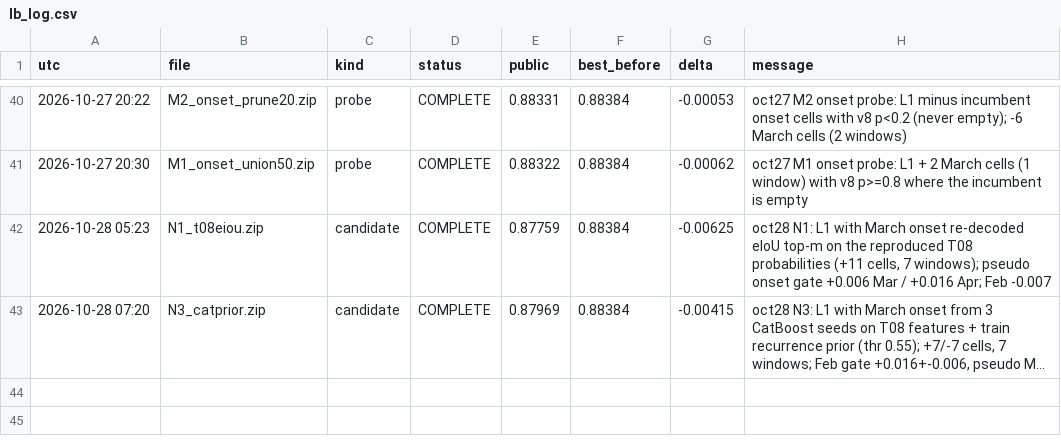
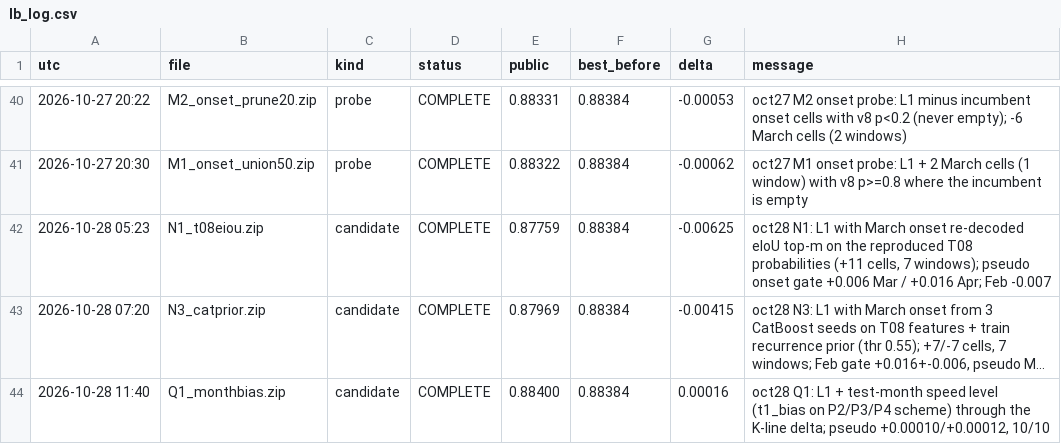
Before and after one commit to Hisernberg/kraggle-3-in-one, a CSV file: trafficflow/docs/lb_log.csv, drawn as a sheet; only a part is shown, gaps mark what is left out; long unchanged cells end in …; the diff names each change by its address in the sheet, - before the commit and + after, or states it on an @@ line.

```diff
--- a/trafficflow/docs/lb_log.csv
+++ b/trafficflow/docs/lb_log.csv
+row 44: 2026-10-28 11:40 | Q1_monthbias.zip | candidate | COMPLETE | 0.88400 | 0.88384 | 0.00016 | oct28 Q1: L1 + test-month speed level (t1_bias on P2/P3/P4 scheme) through the K-line delta; pseudo +0.00010/+0.00012, 10/10
```
Also changed, not shown: 2 other files.
